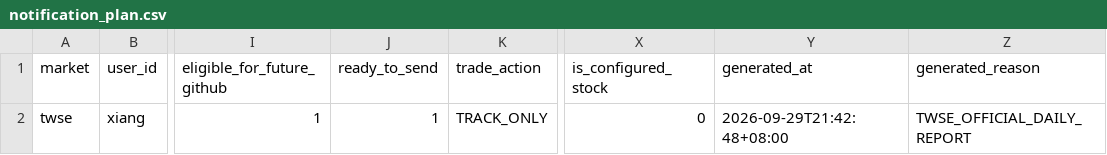
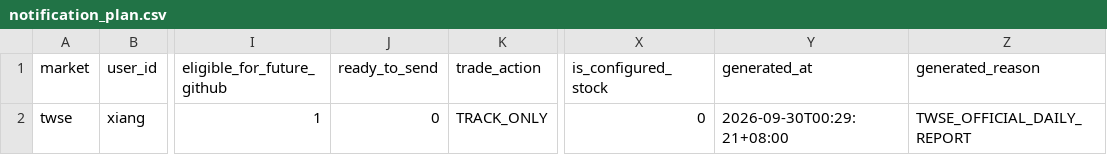
Before and after one commit to Locodoco2024/tw-stock-monitor, a CSV file: institutional_twse/notification_plan.csv, drawn as a sheet; only a part is shown, gaps mark what is left out; the diff names each change by its address in the sheet, - before the commit and + after, or states it on an @@ line.

```diff
--- a/institutional_twse/notification_plan.csv
+++ b/institutional_twse/notification_plan.csv
-J2 (ready_to_send): 1
+J2 (ready_to_send): 0
-Y2 (generated_at): 2026-09-29T21:42:48+08:00
+Y2 (generated_at): 2026-09-30T00:29:21+08:00
```
Also changed, not shown: 4 other files.
